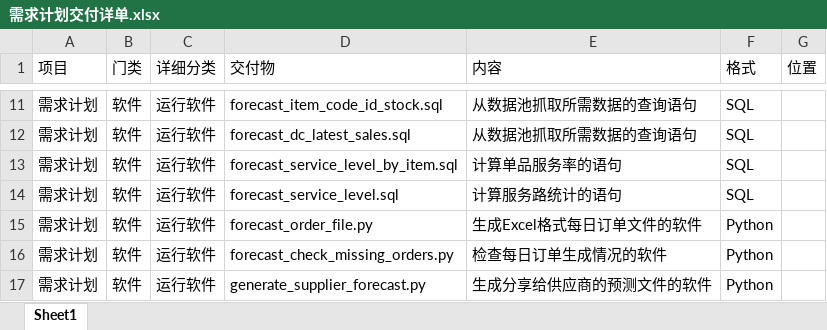
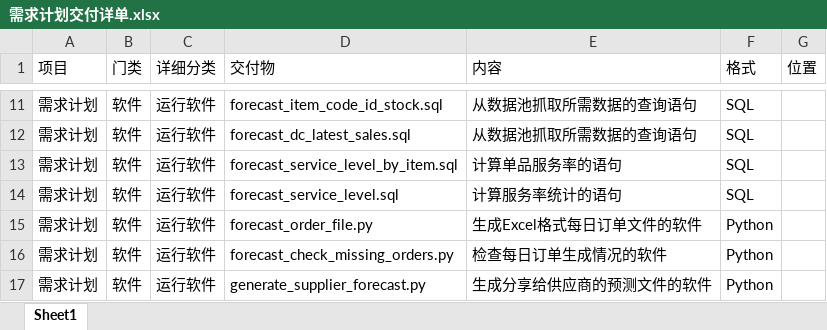
Before and after one commit to PPPPParadise/Carrefour-China-Supply-Chain-Forecast, an Excel workbook: documents/需求计划交付详单.xlsx, sheet Sheet1, drawn as a sheet; only a part is shown, gaps mark what is left out; values as stored, in another font and other column widths than the file's, no borders; the diff names each change by its address in the sheet, - before the commit and + after, or states it on an @@ line.

Commit message:
Update documents

```diff
--- a/documents/需求计划交付详单.xlsx (sheet Sheet1)
+++ b/documents/需求计划交付详单.xlsx (sheet Sheet1)
-E14 (内容): 计算服务路统计的语句
+E14 (内容): 计算服务率统计的语句
```
Also changed, not shown: 4 other files.
